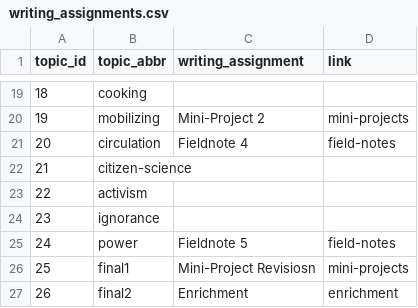
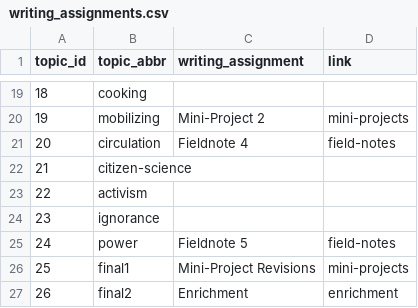
Before and after one commit to SDS-237-Data-Ethnography-Spring-22/public-website, a CSV file: data/writing_assignments.csv, drawn as a sheet; only a part is shown, gaps mark what is left out.

```diff
--- a/data/writing_assignments.csv
+++ b/data/writing_assignments.csv
@@ -25,3 +25,3 @@
 24,power,Fieldnote 5,field-notes
-25,final1,Mini-Project Revisiosn,mini-projects
+25,final1,Mini-Project Revisions,mini-projects
 26,final2,Enrichment,enrichment
```
Also changed, not shown: docs/data/writing_assignments.csv, 13 other files.
